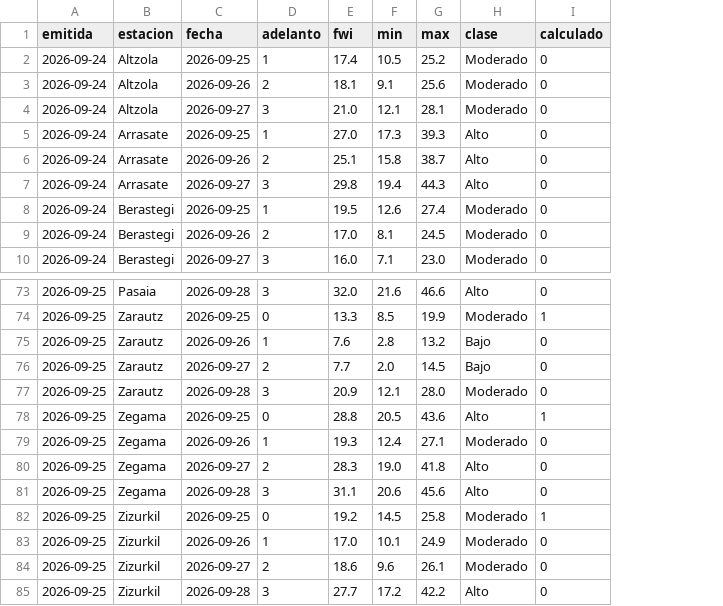
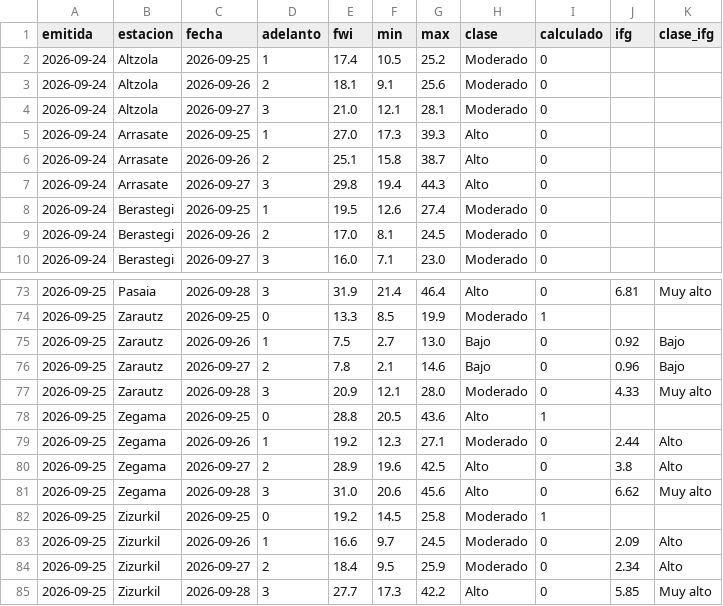
Before and after one commit to irratiamendiak/-panel-fwi, a CSV file: datos/previsiones.csv, drawn as a sheet; only a part is shown, gaps mark what is left out; the diff covers the shown part only; the diff names each change by its address in the sheet, - before the commit and + after, or states it on an @@ line.

```diff
--- a/datos/previsiones.csv
+++ b/datos/previsiones.csv
+column J (ifg), rows 73-85: 6.81 |  | 0.92 | 0.96 | 4.33 |  | 2.44 | 3.8 | 6.62 |  | 2.09 | 2.34 | 5.85
+column K (clase_ifg), rows 73-85: Muy alto |  | Bajo | Bajo | Muy alto |  | Alto | Alto | Muy alto |  | Alto | Alto | Muy alto
-E73 (fwi): 32.0
+E73 (fwi): 31.9
-F73 (min): 21.6
+F73 (min): 21.4
-G73 (max): 46.6
+G73 (max): 46.4
-E75 (fwi): 7.6
+E75 (fwi): 7.5
-F75 (min): 2.8
+F75 (min): 2.7
-G75 (max): 13.2
+G75 (max): 13.0
-E76 (fwi): 7.7
+E76 (fwi): 7.8
-F76 (min): 2.0
+F76 (min): 2.1
-G76 (max): 14.5
+G76 (max): 14.6
-E79 (fwi): 19.3
+E79 (fwi): 19.2
-F79 (min): 12.4
+F79 (min): 12.3
-E80 (fwi): 28.3
+E80 (fwi): 28.9
-F80 (min): 19.0
+F80 (min): 19.6
-G80 (max): 41.8
+G80 (max): 42.5
-E81 (fwi): 31.1
+E81 (fwi): 31.0
-E83 (fwi): 17.0
+E83 (fwi): 16.6
-F83 (min): 10.1
+F83 (min): 9.7
-G83 (max): 24.9
+G83 (max): 24.5
-E84 (fwi): 18.6
+E84 (fwi): 18.4
-F84 (min): 9.6
+F84 (min): 9.5
-G84 (max): 26.1
+G84 (max): 25.9
-F85 (min): 17.2
+F85 (min): 17.3
```
Also changed, not shown: 64 edited cells elsewhere in this file, 2 other files.
